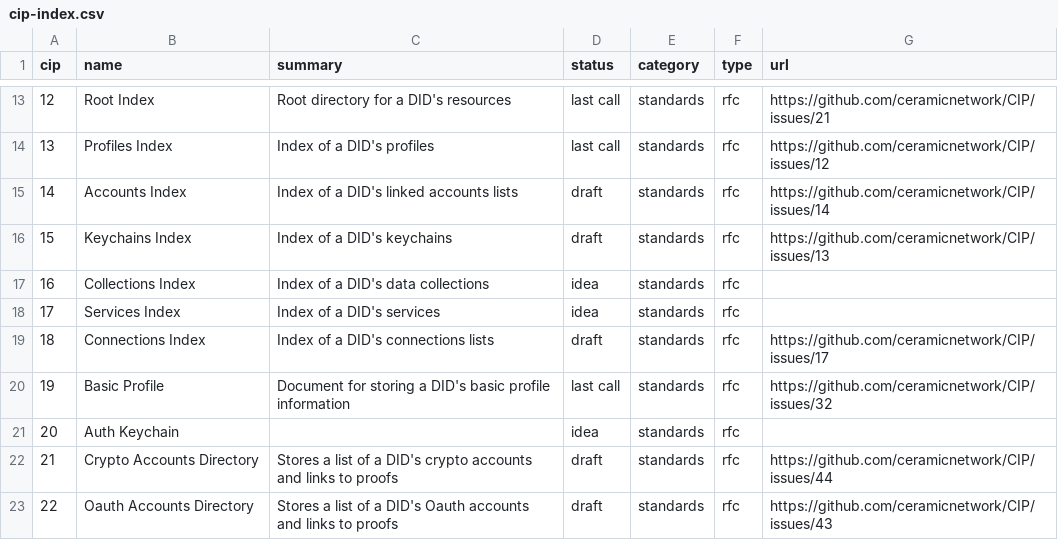
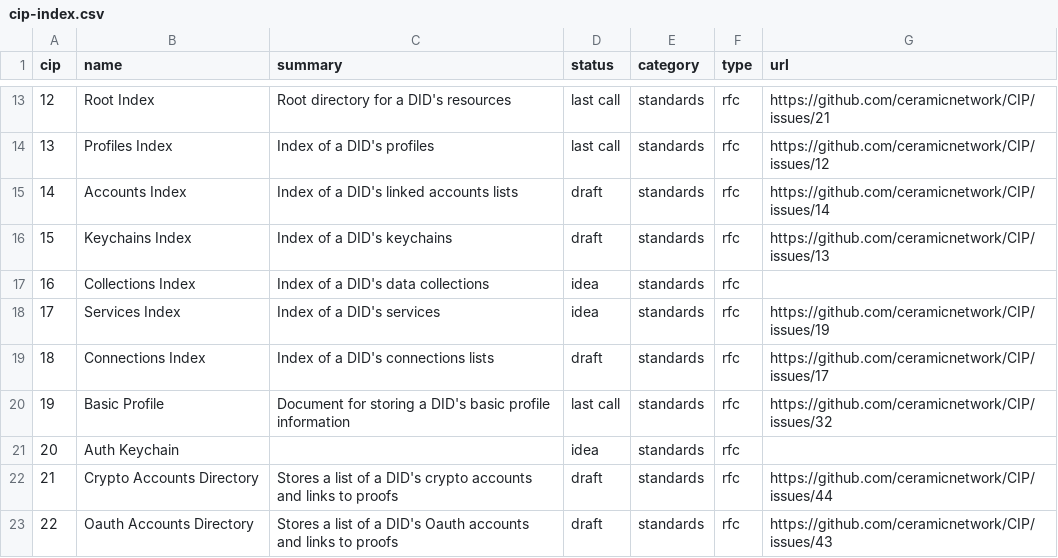
Before and after one commit to ceramicnetwork/CIPs, a CSV file: CIPs/*INDEX/cip-index.csv, drawn as a sheet; only a part is shown, gaps mark what is left out.

Commit message:
Update cip-index.csv

```diff
--- a/CIPs/*INDEX/cip-index.csv
+++ b/CIPs/*INDEX/cip-index.csv
@@ -17,3 +17,3 @@ cip,name,summary,status,category,type,url
 16,Collections Index,Index of a DID's data collections,idea,standards,rfc,
-17,Services Index,Index of a DID's services,idea,standards,rfc,
+17,Services Index,Index of a DID's services,idea,standards,rfc,https://github.com/ceramicnetwork/CIP/issues/19
 18,Connections Index,Index of a DID's connections lists,draft,standards,rfc,https://github.com/ceramicnetwork/CIP/issues/17
```
